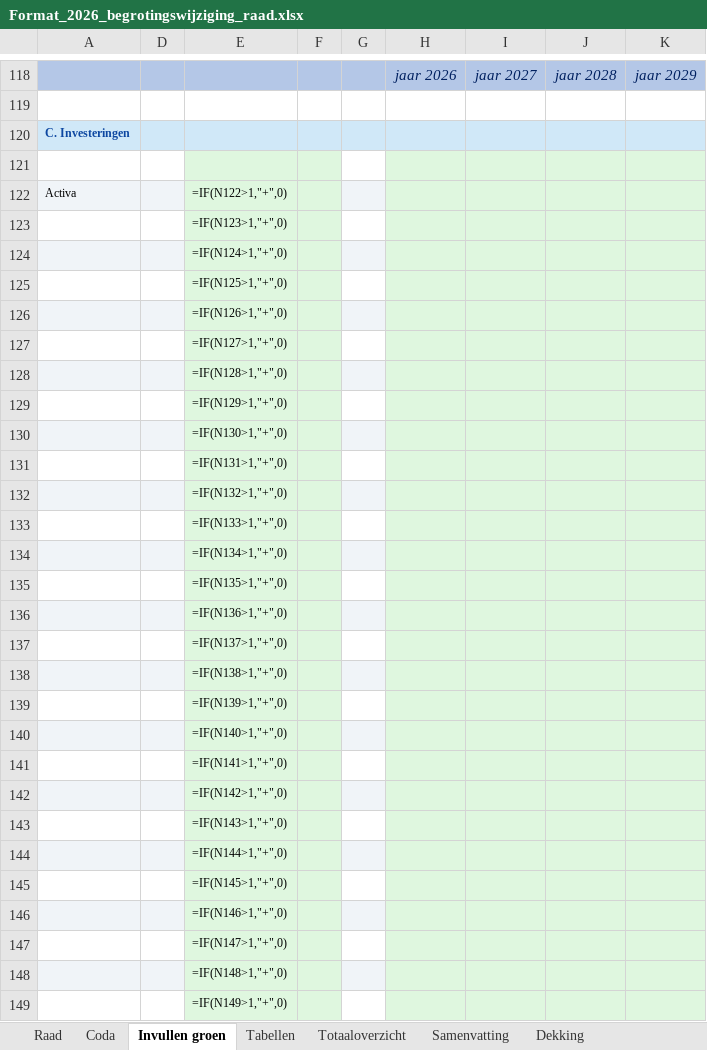
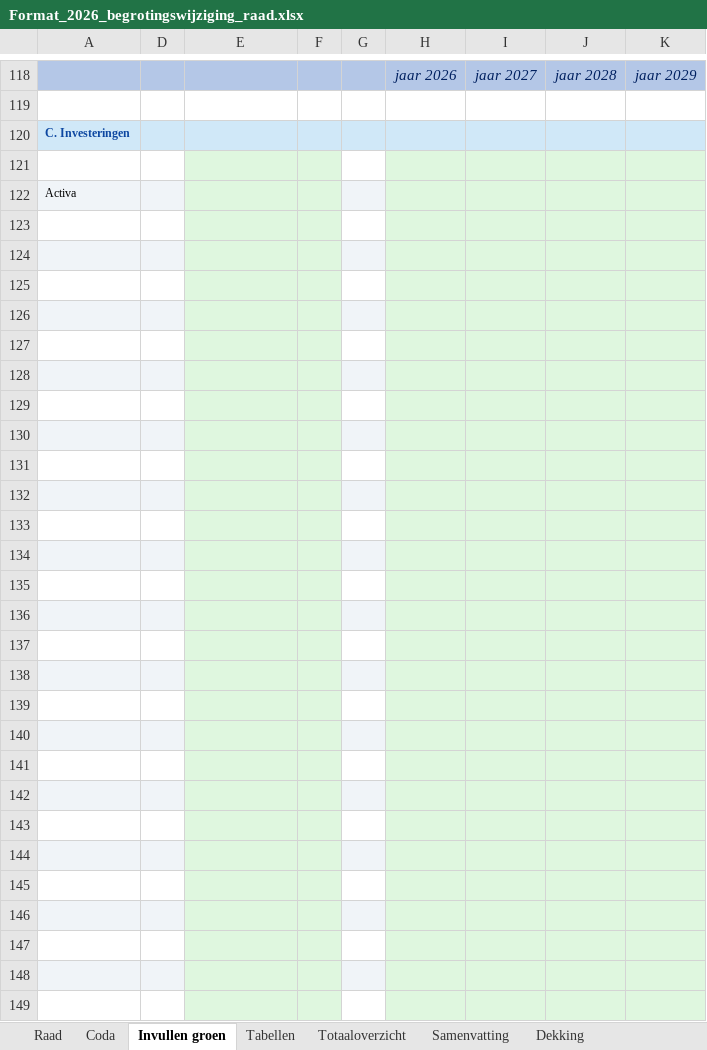
Before and after one commit to MoniqueStrik/Nieuw, an Excel workbook: Format_2026_begrotingswijziging_raad.xlsx, sheet Invullen groen, drawn as a sheet; only a part is shown, gaps mark what is left out; values as stored, in another font and other column widths than the file's, no borders; formulas without a stored value are shown as written; the diff covers the shown part only; the diff names each change by its address in the sheet, - before the commit and + after, or states it on an @@ line.

```diff
--- a/Format_2026_begrotingswijziging_raad.xlsx (sheet Invullen groen)
+++ b/Format_2026_begrotingswijziging_raad.xlsx (sheet Invullen groen)
-E122: =IF(N122>1,"+",0)
+E122: (empty)
-E123: =IF(N123>1,"+",0)
+E123: (empty)
-E124: =IF(N124>1,"+",0)
+E124: (empty)
-E125: =IF(N125>1,"+",0)
+E125: (empty)
-E126: =IF(N126>1,"+",0)
+E126: (empty)
-E127: =IF(N127>1,"+",0)
+E127: (empty)
-E128: =IF(N128>1,"+",0)
+E128: (empty)
-E129: =IF(N129>1,"+",0)
+E129: (empty)
-E130: =IF(N130>1,"+",0)
+E130: (empty)
-E131: =IF(N131>1,"+",0)
+E131: (empty)
-E132: =IF(N132>1,"+",0)
+E132: (empty)
-E133: =IF(N133>1,"+",0)
+E133: (empty)
-E134: =IF(N134>1,"+",0)
+E134: (empty)
-E135: =IF(N135>1,"+",0)
+E135: (empty)
-E136: =IF(N136>1,"+",0)
+E136: (empty)
-E137: =IF(N137>1,"+",0)
+E137: (empty)
-E138: =IF(N138>1,"+",0)
+E138: (empty)
-E139: =IF(N139>1,"+",0)
+E139: (empty)
-E140: =IF(N140>1,"+",0)
+E140: (empty)
-E141: =IF(N141>1,"+",0)
+E141: (empty)
-E142: =IF(N142>1,"+",0)
+E142: (empty)
-E143: =IF(N143>1,"+",0)
+E143: (empty)
-E144: =IF(N144>1,"+",0)
+E144: (empty)
-E145: =IF(N145>1,"+",0)
+E145: (empty)
-E146: =IF(N146>1,"+",0)
+E146: (empty)
-E147: =IF(N147>1,"+",0)
+E147: (empty)
-E148: =IF(N148>1,"+",0)
+E148: (empty)
-E149: =IF(N149>1,"+",0)
+E149: (empty)
```
Also changed, not shown: 42 edited cells elsewhere in this sheet, sheet Raad, sheet Samenvatting.
